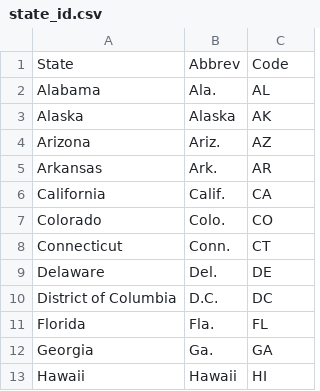
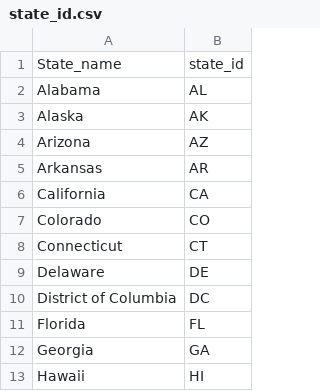
Before and after one commit to connormcole/Covid_Research_Project, a CSV file: Resources/state_id.csv, drawn as a sheet; only a part is shown; removed rows and columns are numbered as before the commit, all else as after; the diff names each change by its address in the sheet, - before the commit and + after, or states it on an @@ line.

```diff
--- a/Resources/state_id.csv
+++ b/Resources/state_id.csv
-column B, rows 2-13: Ala. | Alaska | Ariz. | Ark. | Calif. | Colo. | Conn. | Del. | D.C. | Fla. | Ga. | Hawaii
-row 1: State | Abbrev | Code
+row 1: State_name | state_id
```
Also changed, not shown: Resources/State_Population.csv, 4 other files.
